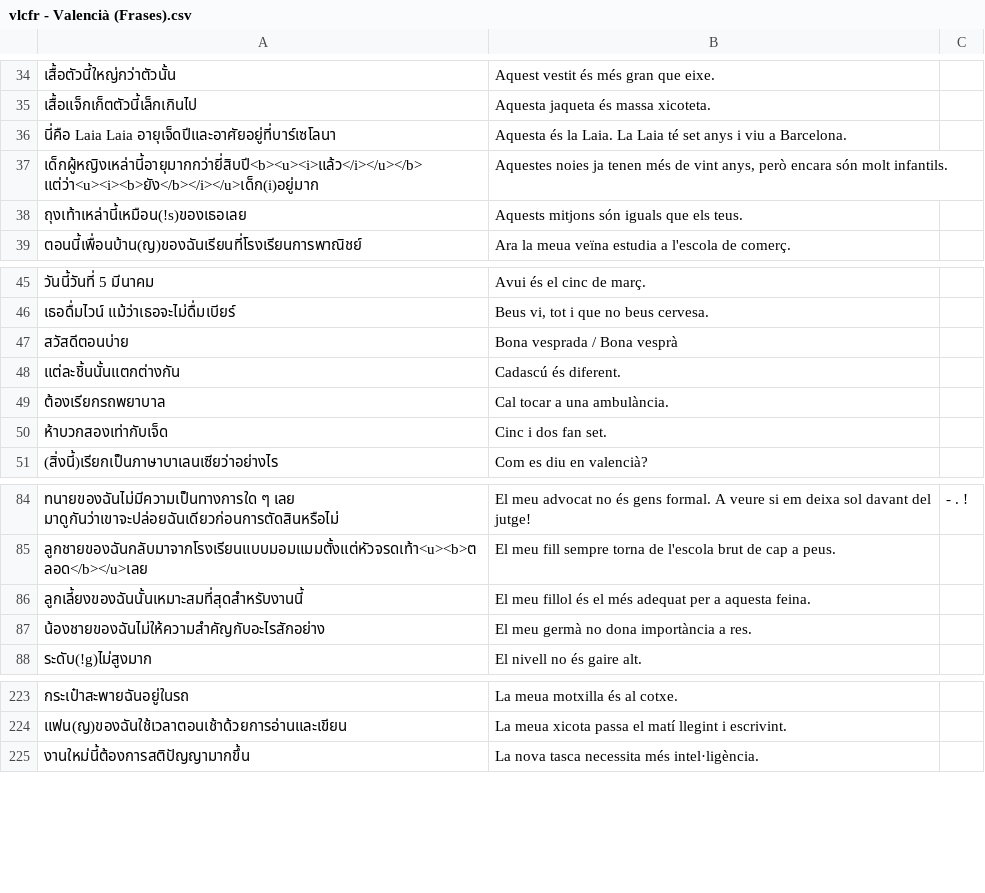
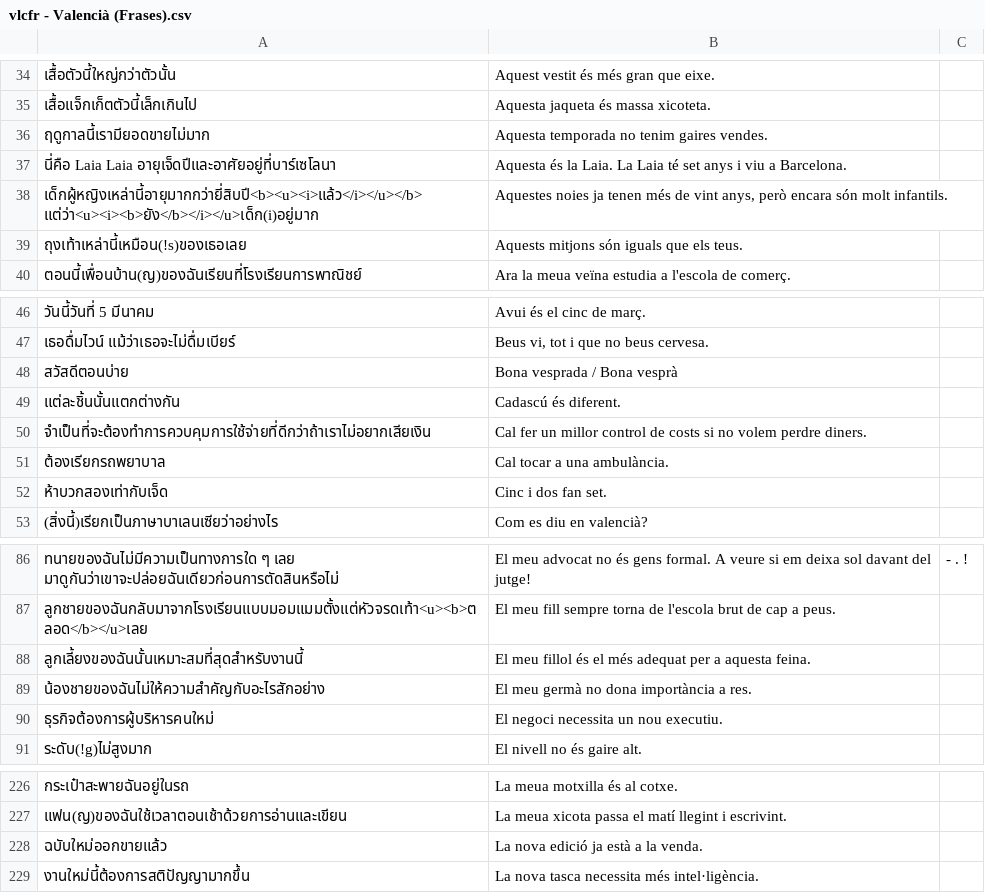
Before and after one commit to ponlawat-w/anki-collection, a CSV file: vlcfr - Valencià (Frases).csv, drawn as a sheet; only a part is shown, gaps mark what is left out; the diff names each change by its address in the sheet, - before the commit and + after, or states it on an @@ line.

```diff
--- a/vlcfr - Valencià (Frases).csv
+++ b/vlcfr - Valencià (Frases).csv
+row 36: ฤดูกาลนี้เรามียอดขายไม่มาก | Aquesta temporada no tenim gaires vendes.
+row 50: จำเป็นที่จะต้องทำการควบคุมการใช้จ่ายที่ดีกว่าถ้าเราไม่อยากเสียเงิน | Cal fer un millor control de costs si no volem perdre diners.
+row 90: ธุรกิจต้องการผู้บริหารคนใหม่ | El negoci necessita un nou executiu.
+row 228: ฉบับใหม่ออกขายแล้ว | La nova edició ja està a la venda.
```
Also changed, not shown: desz - Deutsch (Satz).csv, esth - Español.csv, 4 other files.
